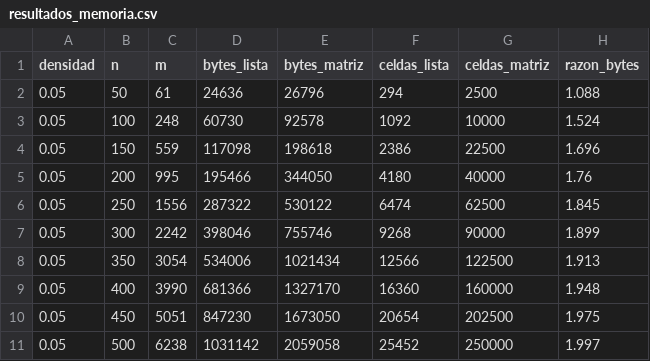
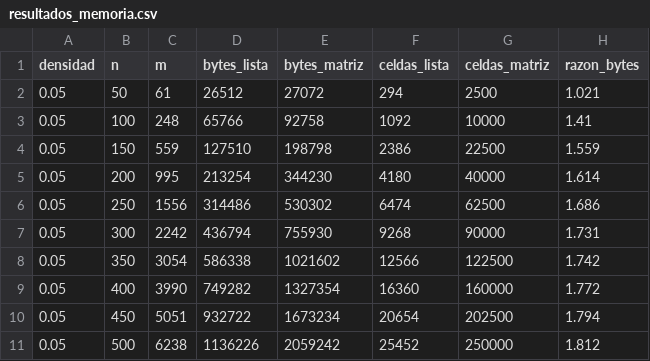
Before and after one commit to thaliana19587-commits/proyecto6-distancias-1-, a CSV file: bench/resultados_memoria.csv, drawn as a sheet; only a part is shown; the diff covers the shown part only.

```diff
--- a/bench/resultados_memoria.csv
+++ b/bench/resultados_memoria.csv
@@ -1,11 +1,11 @@
 densidad,n,m,bytes_lista,bytes_matriz,celdas_lista,celdas_matriz,razon_bytes
-0.05,50,61,24636,26796,294,2500,1.088
-0.05,100,248,60730,92578,1092,10000,1.524
-0.05,150,559,117098,198618,2386,22500,1.696
-0.05,200,995,195466,344050,4180,40000,1.76
-0.05,250,1556,287322,530122,6474,62500,1.845
-0.05,300,2242,398046,755746,9268,90000,1.899
-0.05,350,3054,534006,1021434,12566,122500,1.913
-0.05,400,3990,681366,1327170,16360,160000,1.948
-0.05,450,5051,847230,1673050,20654,202500,1.975
-0.05,500,6238,1031142,2059058,25452,250000,1.997
+0.05,50,61,26512,27072,294,2500,1.021
+0.05,100,248,65766,92758,1092,10000,1.41
+0.05,150,559,127510,198798,2386,22500,1.559
+0.05,200,995,213254,344230,4180,40000,1.614
+0.05,250,1556,314486,530302,6474,62500,1.686
+0.05,300,2242,436794,755930,9268,90000,1.731
+0.05,350,3054,586338,1021602,12566,122500,1.742
+0.05,400,3990,749282,1327354,16360,160000,1.772
+0.05,450,5051,932722,1673234,20654,202500,1.794
+0.05,500,6238,1136226,2059242,25452,250000,1.812
```
Also changed, not shown: 150 edited cells elsewhere in this file, bench/resultados_tiempo.csv, 1 other file.
